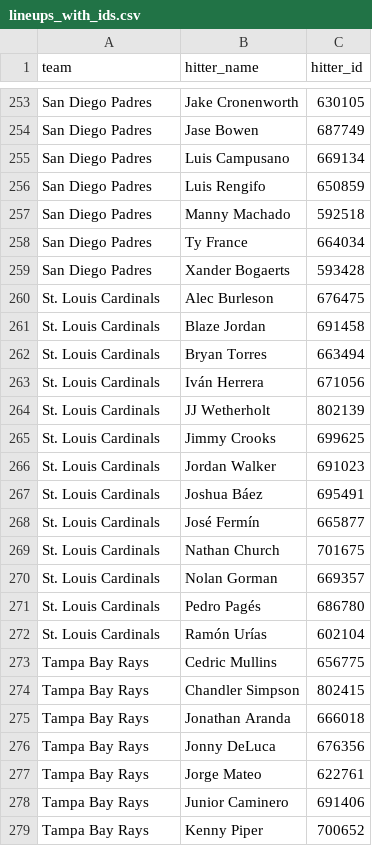
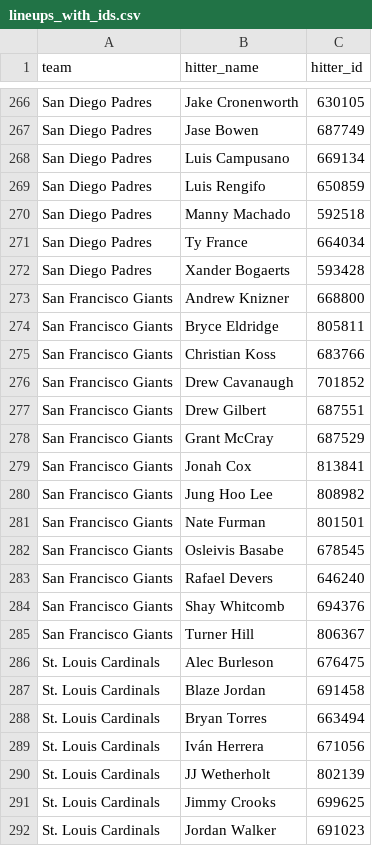
Before and after one commit to syocum9422-blip/sports_model_site, a CSV file: data/mlb/lineups_with_ids.csv, drawn as a sheet; only a part is shown, gaps mark what is left out; the shorter side is filled out with more unchanged rows; the diff covers the shown part only.

```diff
--- a/data/mlb/lineups_with_ids.csv
+++ b/data/mlb/lineups_with_ids.csv
@@ -259,2 +272,15 @@ San Diego Padres,Ty France,664034
 San Diego Padres,Xander Bogaerts,593428
+San Francisco Giants,Andrew Knizner,668800
+San Francisco Giants,Bryce Eldridge,805811
+San Francisco Giants,Christian Koss,683766
+San Francisco Giants,Drew Cavanaugh,701852
+San Francisco Giants,Drew Gilbert,687551
+San Francisco Giants,Grant McCray,687529
+San Francisco Giants,Jonah Cox,813841
+San Francisco Giants,Jung Hoo Lee,808982
+San Francisco Giants,Nate Furman,801501
+San Francisco Giants,Osleivis Basabe,678545
+San Francisco Giants,Rafael Devers,646240
+San Francisco Giants,Shay Whitcomb,694376
+San Francisco Giants,Turner Hill,806367
 St. Louis Cardinals,Alec Burleson,676475
```
Also changed, not shown: 13 added rows elsewhere in this file, 3 other files.
